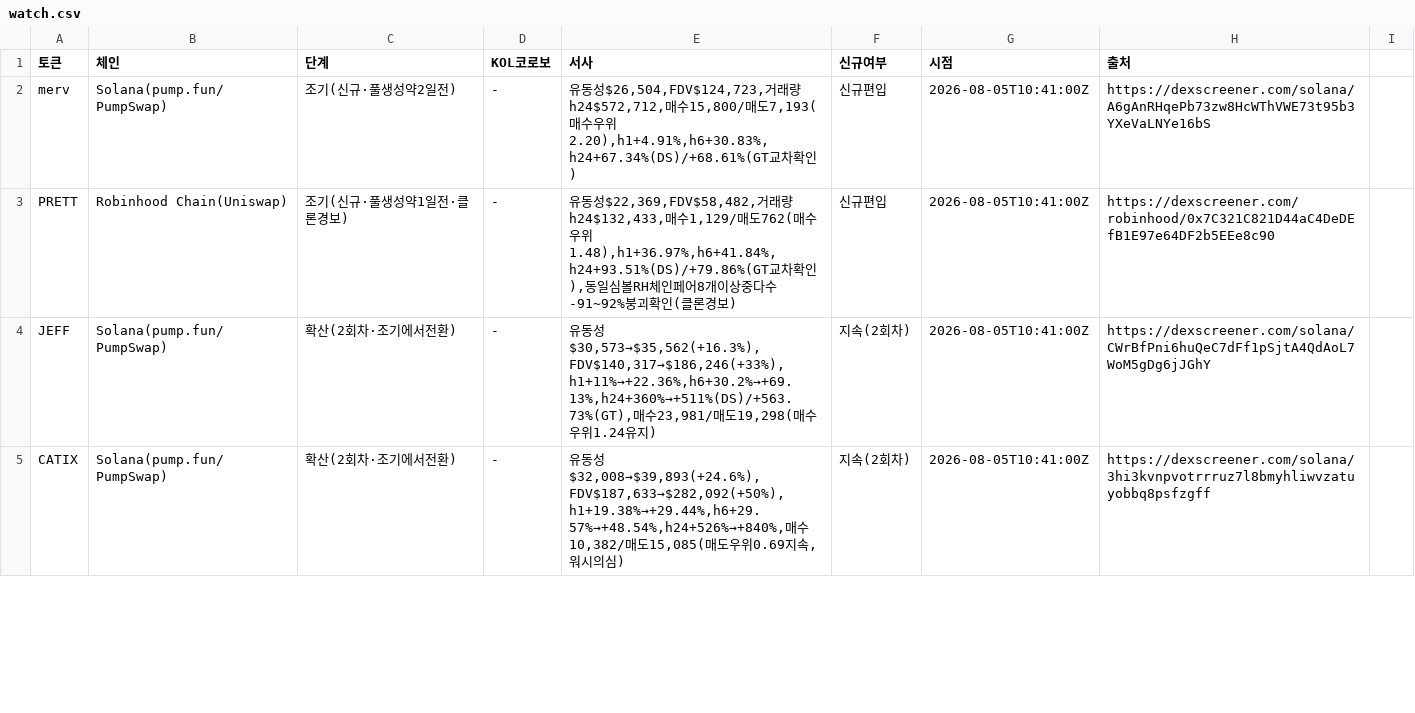
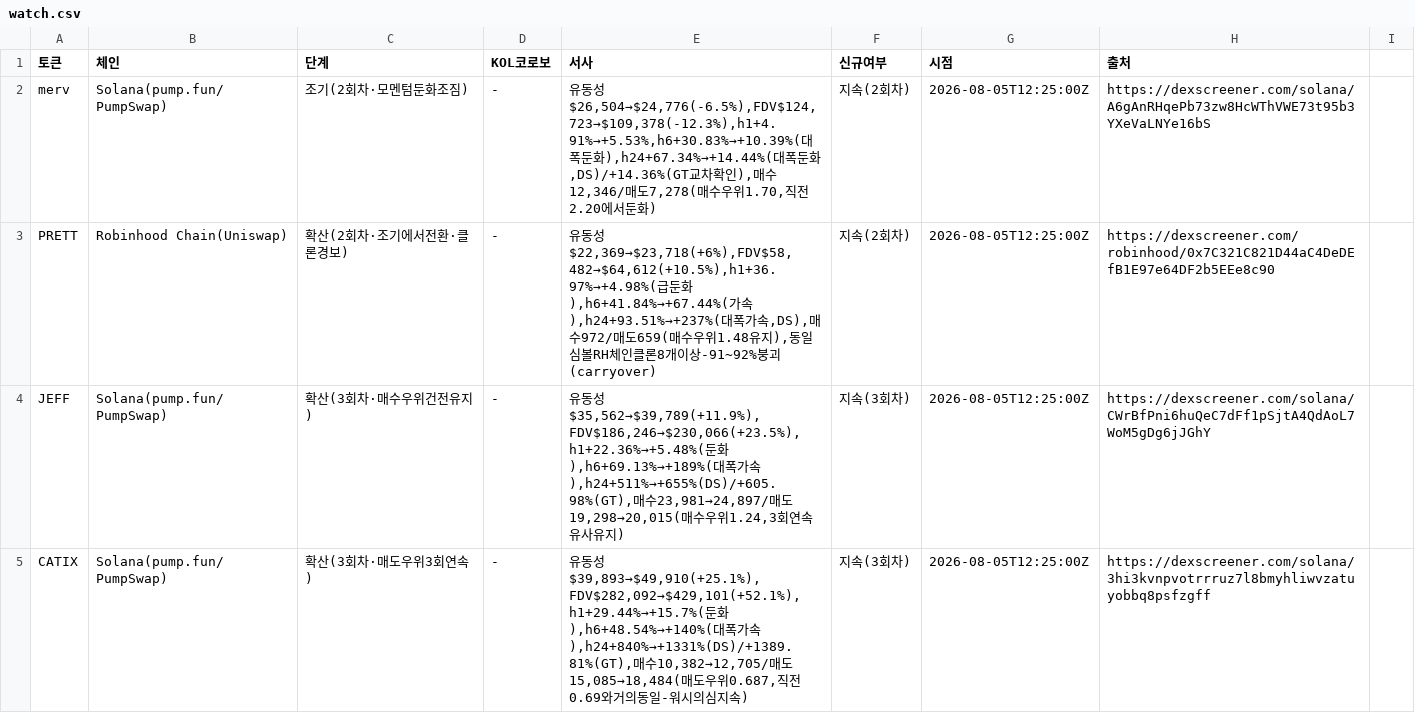
Before and after one commit to HoinKwak/study, a CSV file: research/kol/watch.csv, drawn as a sheet; only a part is shown; the diff covers the shown part only.

```diff
--- a/research/kol/watch.csv
+++ b/research/kol/watch.csv
@@ -1,5 +1,5 @@
 토큰,체인,단계,KOL코로보,서사,신규여부,시점,출처
-merv,Solana(pump.fun/PumpSwap),조기(신규·풀생성약2일전),-,"유동성$26,504,FDV$124,723,거래량h24$572,712,매수15,800/매도7,193(매수우위2.20),h1+4.91%,h6+30.83%,h24+67.34%(DS)/+68.61%(GT교차확인)",신규편입,2026-08-05T10:41:00Z,https://dexscreener.com/solana/A6gAnRHqePb73zw8HcWThVWE73t95b3YXeVaLNYe16bS
-PRETT,Robinhood Chain(Uniswap),조기(신규·풀생성약1일전·클론경보),-,"유동성$22,369,FDV$58,482,거래량h24$132,433,매수1,129/매도762(매수우위1.48),h1+36.97%,h6+41.84%,h24+93.51%(DS)/+79.86%(GT교차확인),동일심볼RH체인페어8개이상중다수-91~92%붕괴확인(클론경보)",신규편입,2026-08-05T10:41:00Z,https://dexscreener.com/robinhood/0x7C321C821D44aC4DeDEfB1E97e64DF2b5EEe8c90
-JEFF,Solana(pump.fun/PumpSwap),확산(2회차·조기에서전환),-,"유동성$30,573→$35,562(+16.3%),FDV$140,317→$186,246(+33%),h1+11%→+22.36%,h6+30.2%→+69.13%,h24+360%→+511%(DS)/+563.73%(GT),매수23,981/매도19,298(매수우위1.24유지)",지속(2회차),2026-08-05T10:41:00Z,https://dexscreener.com/solana/CWrBfPni6huQeC7dFf1pSjtA4QdAoL7WoM5gDg6jJGhY
-CATIX,Solana(pump.fun/PumpSwap),확산(2회차·조기에서전환),-,"유동성$32,008→$39,893(+24.6%),FDV$187,633→$282,092(+50%),h1+19.38%→+29.44%,h6+29.57%→+48.54%,h24+526%→+840%,매수10,382/매도15,085(매도우위0.69지속,워시의심)",지속(2회차),2026-08-05T10:41:00Z,https://dexscreener.com/solana/3hi3kvnpvotrrruz7l8bmyhliwvzatuyobbq8psfzgff
+merv,Solana(pump.fun/PumpSwap),조기(2회차·모멘텀둔화조짐),-,"유동성$26,504→$24,776(-6.5%),FDV$124,723→$109,378(-12.3%),h1+4.91%→+5.53%,h6+30.83%→+10.39%(대폭둔화),h24+67.34%→+14.44%(대폭둔화,DS)/+14.36%(GT교차확인),매수12,346/매도7,278(매수우위1.70,직전2.20에서둔화)",지속(2회차),2026-08-05T12:25:00Z,https://dexscreener.com/solana/A6gAnRHqePb73zw8HcWThVWE73t95b3YXeVaLNYe16bS
+PRETT,Robinhood Chain(Uniswap),확산(2회차·조기에서전환·클론경보),-,"유동성$22,369→$23,718(+6%),FDV$58,482→$64,612(+10.5%),h1+36.97%→+4.98%(급둔화),h6+41.84%→+67.44%(가속),h24+93.51%→+237%(대폭가속,DS),매수972/매도659(매수우위1.48유지),동일심볼RH체인클론8개이상-91~92%붕괴(carryover)",지속(2회차),2026-08-05T12:25:00Z,https://dexscreener.com/robinhood/0x7C321C821D44aC4DeDEfB1E97e64DF2b5EEe8c90
+JEFF,Solana(pump.fun/PumpSwap),확산(3회차·매수우위건전유지),-,"유동성$35,562→$39,789(+11.9%),FDV$186,246→$230,066(+23.5%),h1+22.36%→+5.48%(둔화),h6+69.13%→+189%(대폭가속),h24+511%→+655%(DS)/+605.98%(GT),매수23,981→24,897/매도19,298→20,015(매수우위1.24,3회연속유사유지)",지속(3회차),2026-08-05T12:25:00Z,https://dexscreener.com/solana/CWrBfPni6huQeC7dFf1pSjtA4QdAoL7WoM5gDg6jJGhY
+CATIX,Solana(pump.fun/PumpSwap),확산(3회차·매도우위3회연속),-,"유동성$39,893→$49,910(+25.1%),FDV$282,092→$429,101(+52.1%),h1+29.44%→+15.7%(둔화),h6+48.54%→+140%(대폭가속),h24+840%→+1331%(DS)/+1389.81%(GT),매수10,382→12,705/매도15,085→18,484(매도우위0.687,직전0.69와거의동일-워시의심지속)",지속(3회차),2026-08-05T12:25:00Z,https://dexscreener.com/solana/3hi3kvnpvotrrruz7l8bmyhliwvzatuyobbq8psfzgff
```
Also changed, not shown: 59 edited cells elsewhere in this file, 2 other files.
